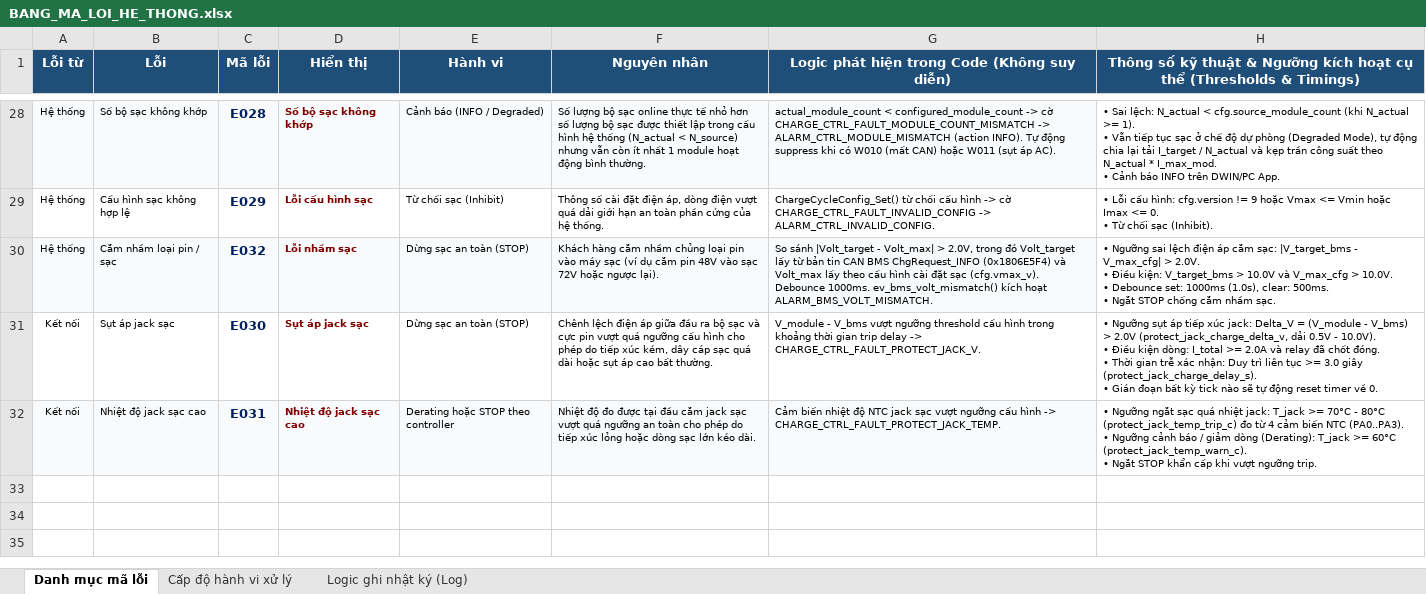
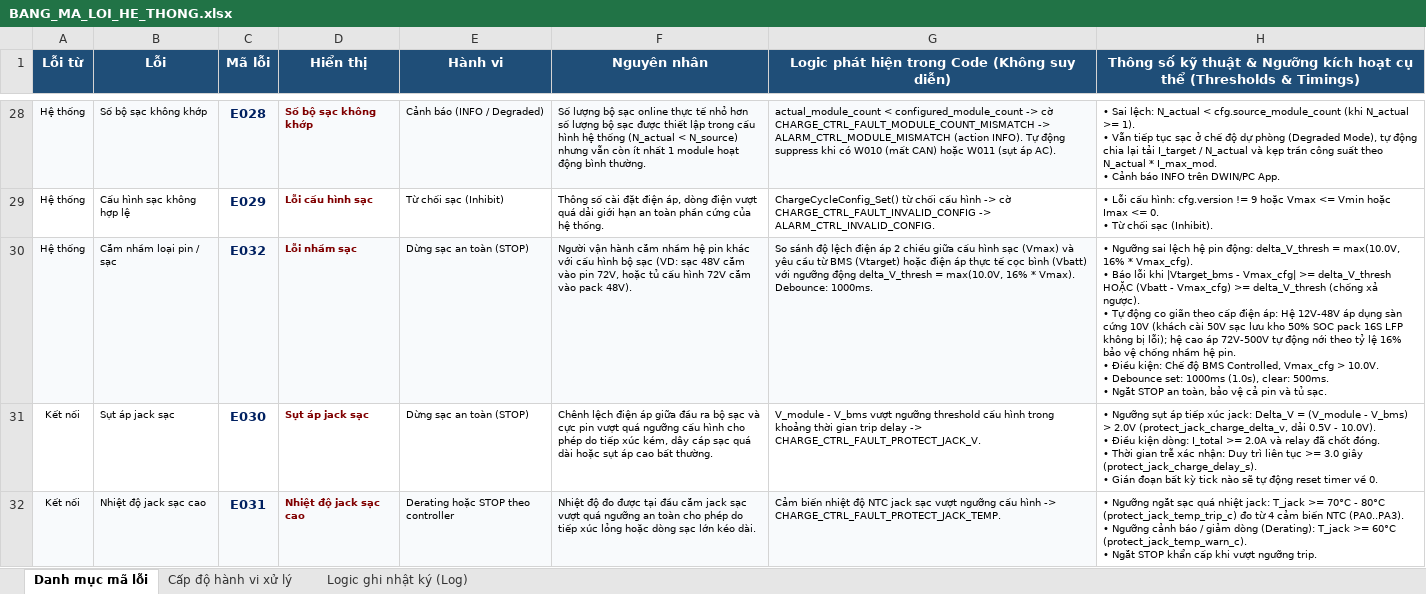
Before and after one commit to hoanv-synaptix/Charger, an Excel workbook: docs/BANG_MA_LOI_HE_THONG.xlsx, sheet Danh mục mã lỗi, drawn as a sheet; only a part is shown, gaps mark what is left out; values as stored, in another font and other column widths than the file's, no borders; ↵ is a line break in a cell; the diff names each change by its address in the sheet, - before the commit and + after, or states it on an @@ line.

Commit message:
feat(release): Release V2.0.23 - dynamic bidirectional battery voltage mismatch E032 and storage charging support

```diff
--- a/docs/BANG_MA_LOI_HE_THONG.xlsx (sheet Danh mục mã lỗi)
+++ b/docs/BANG_MA_LOI_HE_THONG.xlsx (sheet Danh mục mã lỗi)
-F30 (Nguyên nhân): Khách hàng cắm nhầm chủng loại pin vào máy sạc (ví dụ cắm pin 48V vào sạc 72V hoặc ngược lại).
+F30 (Nguyên nhân): Người vận hành cắm nhầm hệ pin khác với cấu hình bộ sạc (VD: sạc 48V cắm vào pin 72V, hoặc tủ cấu hình 72V cắm vào pack 48V).
-G30: So sánh |Volt_target - Volt_max| > 2.0V, trong đó Volt_target lấy từ bản tin CAN BMS ChgRequest_INFO (0x1806E5F4) và Volt_max lấy theo cấu hình cài đặt sạc (cfg.vmax_v). Debounce 1000ms. ev_bms_volt_mismatch() kích hoạt ALARM_BMS_VOLT_MISMATCH.
+G30: So sánh độ lệch điện áp 2 chiều giữa cấu hình sạc (Vmax) và yêu cầu từ BMS (Vtarget) hoặc điện áp thực tế cọc bình (Vbatt) với ngưỡng động delta_V_thresh = max(10.0V, 16% * Vmax). Debounce: 1000ms.
-H30: …sai lệch điện áp cắm sạc: |V_target_bms - V_max_cfg| > 2.0V. ↵ • Điều kiện: V_target_bms > 10.0V và V_max_cfg > 10.0V. ↵ • Debounce set: 1000ms (1.0s), clear: 500ms. ↵ • Ngắt STOP chống cắm nhầm sạc.
+H30: …sai lệch hệ pin động: delta_V_thresh = max(10.0V, 16% * Vmax_cfg). ↵ • Báo lỗi khi |Vtarget_bms - Vmax_cfg| >= delta_V_thresh HOẶC (Vbatt - Vmax_cfg) >= delta_V_thresh (chống xả ngược). ↵ • Tự động co giãn theo cấp điện áp: Hệ 12V-48V áp dụng sàn cứng 10V (khách cài 50V sạc lưu kho 50% SOC pack 16S LFP không bị lỗi); hệ cao áp 72V-500V tự động nới theo tỷ lệ 16% bảo vệ chống nhầm hệ pin. ↵ • Điều kiện: Chế độ BMS Controlled, Vmax_cfg > 10.0V. ↵ • Debounce set: 1000ms (1.0s), clear: 500ms. ↵ • Ngắt STOP an toàn, bảo vệ cả pin và tủ sạc.
```
Also changed, not shown: 6 other files.
